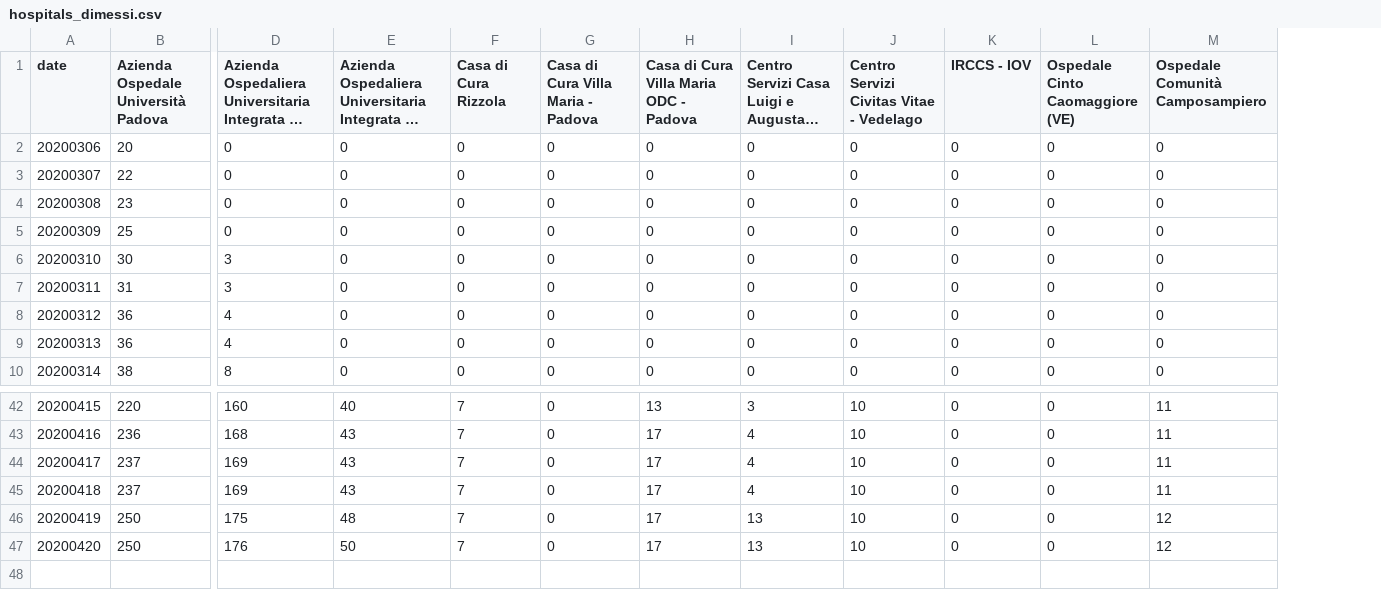
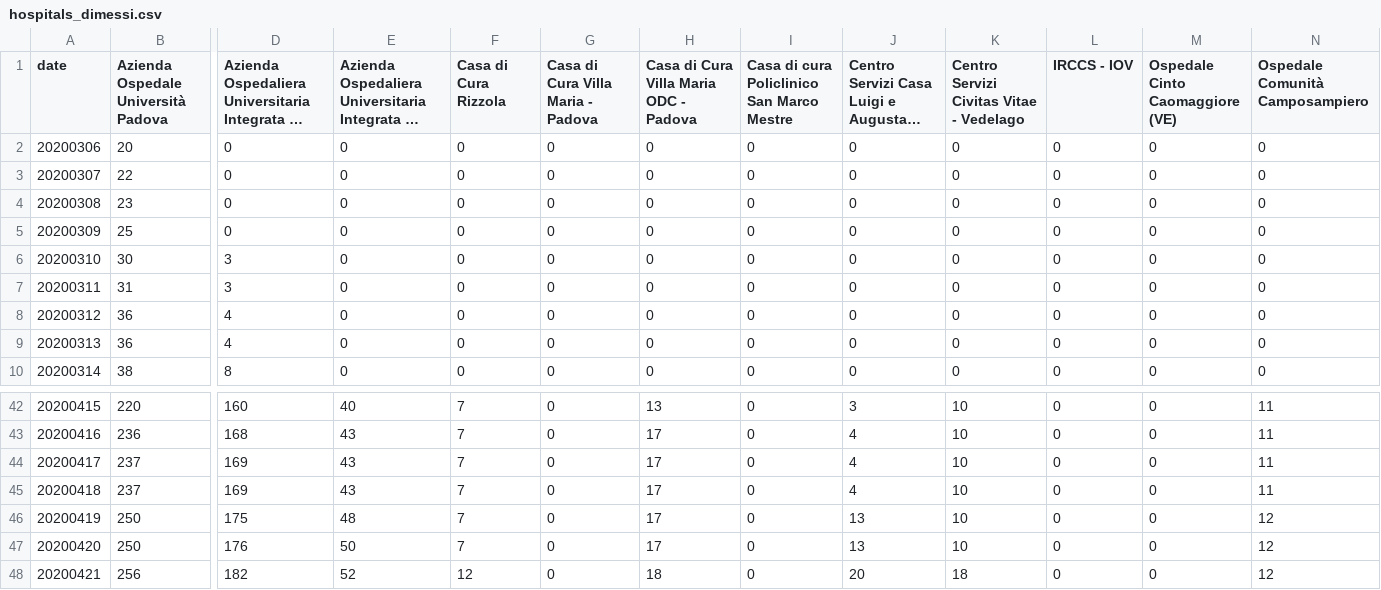
Before and after one commit to simogasp/covid19-veneto, a CSV file: csv_data/hospitals_dimessi.csv, drawn as a sheet; only a part is shown, gaps mark what is left out; long unchanged cells end in …; rows hold the shown columns only; the diff names each change by its address in the sheet, - before the commit and + after, or states it on an @@ line.

```diff
--- a/csv_data/hospitals_dimessi.csv
+++ b/csv_data/hospitals_dimessi.csv
+column I, rows 1-10: Casa di cura Policlinico San Marco Mestre | 0 | 0 | 0 | 0 | 0 | 0 | 0 | 0 | 0; rows 42-47: all 0
+row 48: 20200421 | 256 | 182 | 52 | 12 | 0 | 18 | 0 | 20 | 18 | 0 | 0 | 12
```
Also changed, not shown: csv_data/hospitals_decessi.csv, csv_data/hospitals_non_critici.csv, 10 other files.
